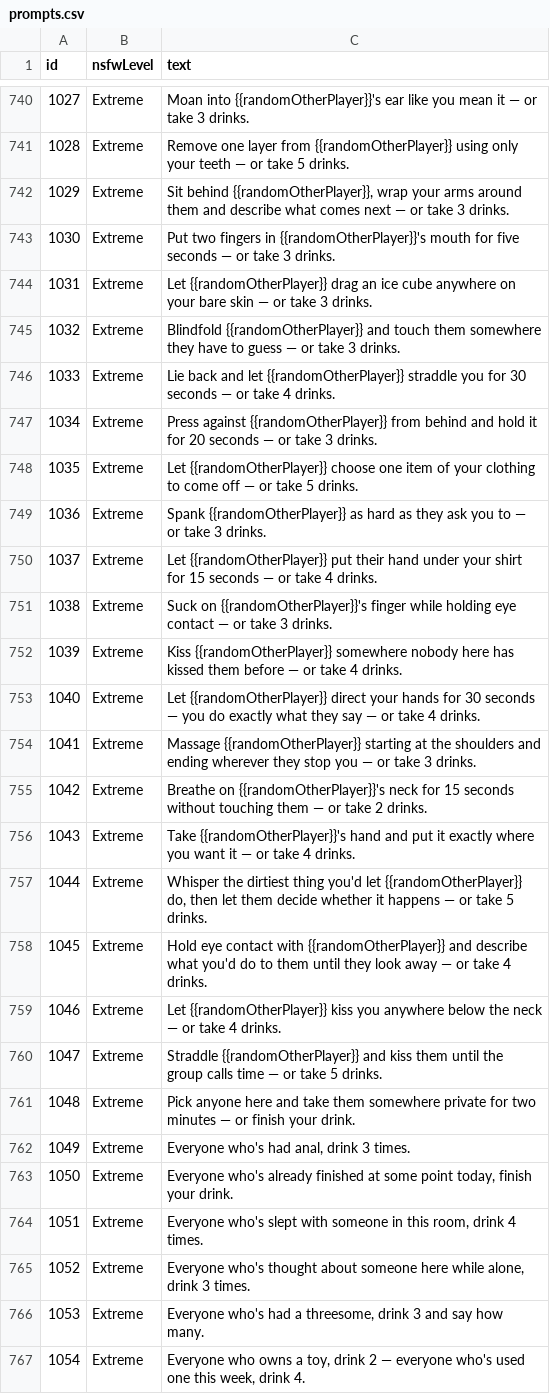
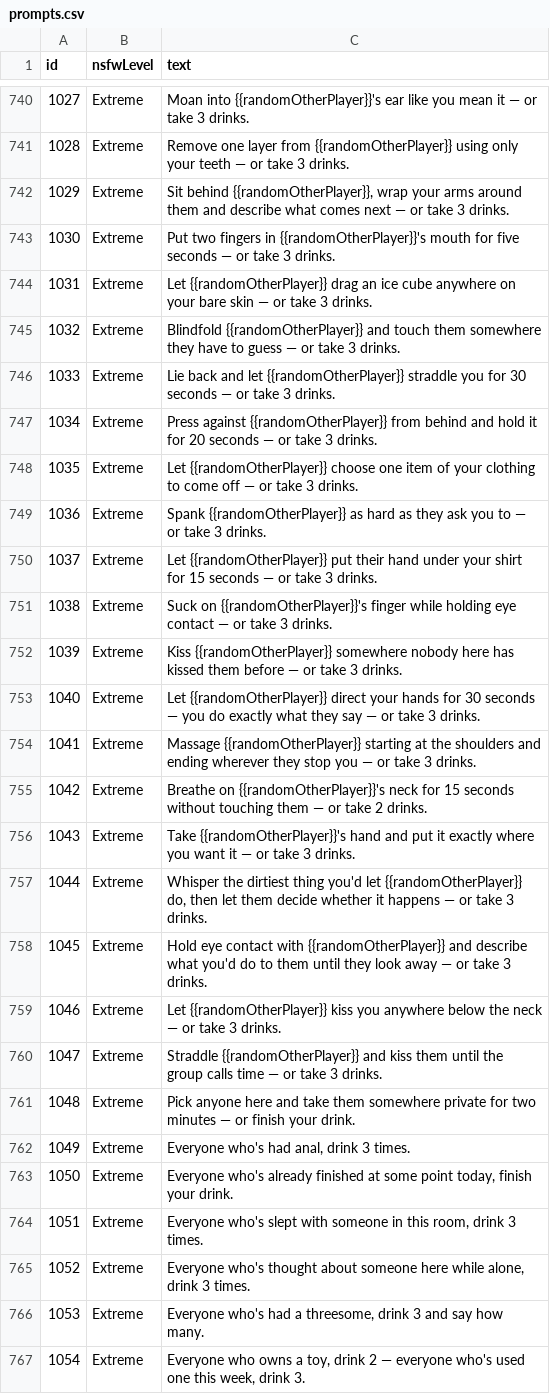
Before and after one commit to jogoldstein12/afterhours, a CSV file: docs/prompts.csv, drawn as a sheet; only a part is shown, gaps mark what is left out; the diff covers the shown part only.

```diff
--- a/docs/prompts.csv
+++ b/docs/prompts.csv
@@ -740,3 +740,3 @@ id,nsfwLevel,text
 1027,Extreme,"Moan into {{randomOtherPlayer}}'s ear like you mean it — or take 3 drinks."
-1028,Extreme,"Remove one layer from {{randomOtherPlayer}} using only your teeth — or take 5 drinks."
+1028,Extreme,"Remove one layer from {{randomOtherPlayer}} using only your teeth — or take 3 drinks."
 1029,Extreme,"Sit behind {{randomOtherPlayer}}, wrap your arms around them and describe what comes next — or take 3 drinks."
@@ -745,17 +745,17 @@ id,nsfwLevel,text
 1032,Extreme,"Blindfold {{randomOtherPlayer}} and touch them somewhere they have to guess — or take 3 drinks."
-1033,Extreme,"Lie back and let {{randomOtherPlayer}} straddle you for 30 seconds — or take 4 drinks."
+1033,Extreme,"Lie back and let {{randomOtherPlayer}} straddle you for 30 seconds — or take 3 drinks."
 1034,Extreme,"Press against {{randomOtherPlayer}} from behind and hold it for 20 seconds — or take 3 drinks."
-1035,Extreme,"Let {{randomOtherPlayer}} choose one item of your clothing to come off — or take 5 drinks."
+1035,Extreme,"Let {{randomOtherPlayer}} choose one item of your clothing to come off — or take 3 drinks."
 1036,Extreme,"Spank {{randomOtherPlayer}} as hard as they ask you to — or take 3 drinks."
-1037,Extreme,"Let {{randomOtherPlayer}} put their hand under your shirt for 15 seconds — or take 4 drinks."
+1037,Extreme,"Let {{randomOtherPlayer}} put their hand under your shirt for 15 seconds — or take 3 drinks."
 1038,Extreme,"Suck on {{randomOtherPlayer}}'s finger while holding eye contact — or take 3 drinks."
-1039,Extreme,"Kiss {{randomOtherPlayer}} somewhere nobody here has kissed them before — or take 4 drinks."
-1040,Extreme,"Let {{randomOtherPlayer}} direct your hands for 30 seconds — you do exactly what they say — or take 4 drinks."
+1039,Extreme,"Kiss {{randomOtherPlayer}} somewhere nobody here has kissed them before — or take 3 drinks."
+1040,Extreme,"Let {{randomOtherPlayer}} direct your hands for 30 seconds — you do exactly what they say — or take 3 drinks."
 1041,Extreme,"Massage {{randomOtherPlayer}} starting at the shoulders and ending wherever they stop you — or take 3 drinks."
 1042,Extreme,"Breathe on {{randomOtherPlayer}}'s neck for 15 seconds without touching them — or take 2 drinks."
-1043,Extreme,"Take {{randomOtherPlayer}}'s hand and put it exactly where you want it — or take 4 drinks."
-1044,Extreme,"Whisper the dirtiest thing you'd let {{randomOtherPlayer}} do, then let them decide whether it happens — or take 5 drinks."
-1045,Extreme,"Hold eye contact with {{randomOtherPlayer}} and describe what you'd do to them until they look away — or take 4 drinks."
-1046,Extreme,"Let {{randomOtherPlayer}} kiss you anywhere below the neck — or take 4 drinks."
-1047,Extreme,"Straddle {{randomOtherPlayer}} and kiss them until the group calls time — or take 5 drinks."
+1043,Extreme,"Take {{randomOtherPlayer}}'s hand and put it exactly where you want it — or take 3 drinks."
+1044,Extreme,"Whisper the dirtiest thing you'd let {{randomOtherPlayer}} do, then let them decide whether it happens — or take 3 drinks."
+1045,Extreme,"Hold eye contact with {{randomOtherPlayer}} and describe what you'd do to them until they look away — or take 3 drinks."
+1046,Extreme,"Let {{randomOtherPlayer}} kiss you anywhere below the neck — or take 3 drinks."
+1047,Extreme,"Straddle {{randomOtherPlayer}} and kiss them until the group calls time — or take 3 drinks."
 1048,Extreme,"Pick anyone here and take them somewhere private for two minutes — or finish your drink."
@@ -763,5 +763,5 @@ id,nsfwLevel,text
 1050,Extreme,"Everyone who's already finished at some point today, finish your drink."
-1051,Extreme,"Everyone who's slept with someone in this room, drink 4 times."
+1051,Extreme,"Everyone who's slept with someone in this room, drink 3 times."
 1052,Extreme,"Everyone who's thought about someone here while alone, drink 3 times."
 1053,Extreme,"Everyone who's had a threesome, drink 3 and say how many."
-1054,Extreme,"Everyone who owns a toy, drink 2 — everyone who's used one this week, drink 4."
+1054,Extreme,"Everyone who owns a toy, drink 2 — everyone who's used one this week, drink 3."
```
Also changed, not shown: 180 edited cells elsewhere in this file, 2 other files.
